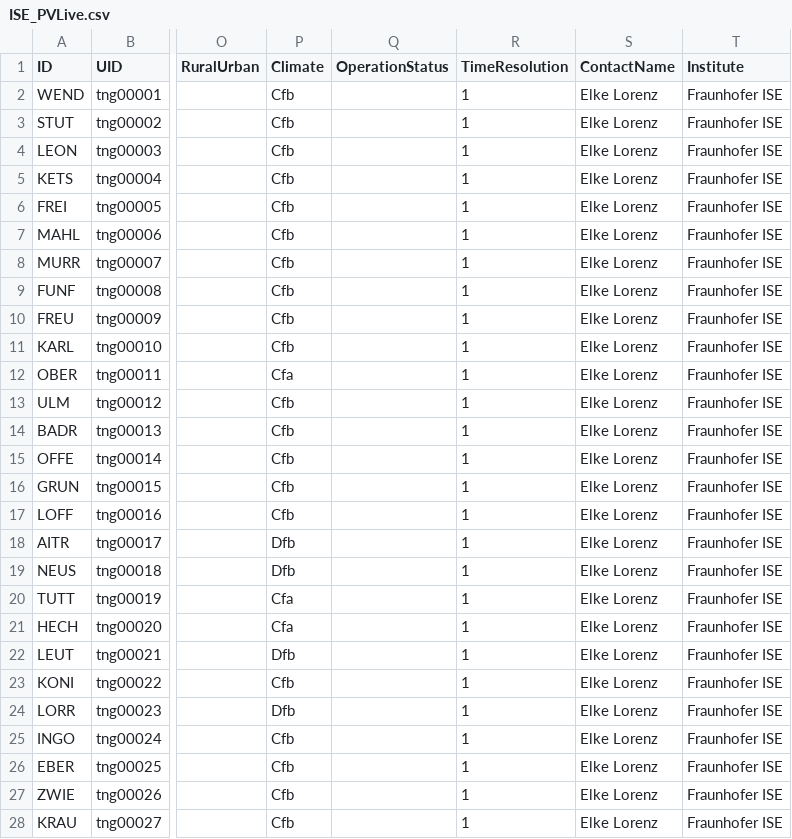
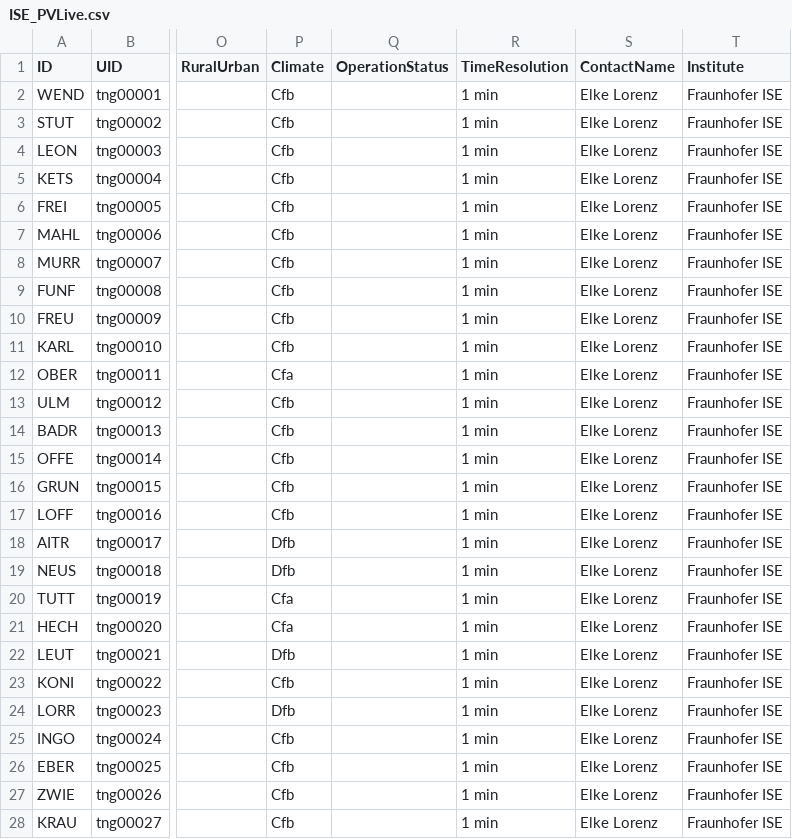
Before and after one commit to jcumbicosr/libinsitu, a CSV file: libinsitu/res/station-info/ISE_PVLive.csv, drawn as a sheet; only a part is shown, gaps mark what is left out; the diff covers the shown part only; the diff names each change by its address in the sheet, - before the commit and + after, or states it on an @@ line.

Commit message:
Switch SKYNET to 10s resolution. Add unit to time resolution

```diff
--- a/libinsitu/res/station-info/ISE_PVLive.csv
+++ b/libinsitu/res/station-info/ISE_PVLive.csv
-R2:R28 (TimeResolution): 1
+R2:R28 (TimeResolution): 1 min
```
Also changed, not shown: 13 edited cells elsewhere in this file, libinsitu/res/networks.csv, libinsitu/res/station-info/ESMAP.csv, 4 other files.
